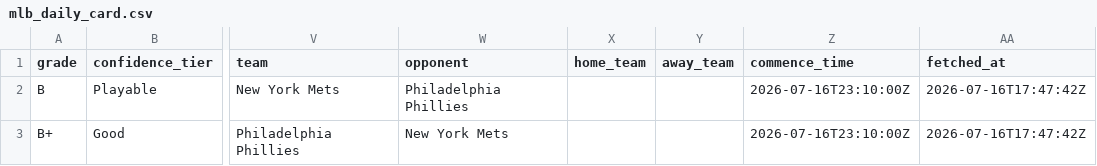
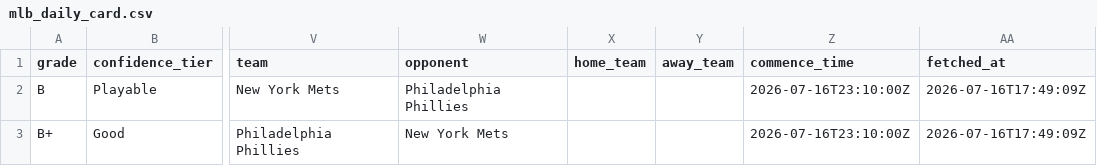
Before and after one commit to judebollera75-ops/mlb-ai-model, a CSV file: outputs/mlb_daily_card.csv, drawn as a sheet; only a part is shown, gaps mark what is left out; the diff names each change by its address in the sheet, - before the commit and + after, or states it on an @@ line.

```diff
--- a/outputs/mlb_daily_card.csv
+++ b/outputs/mlb_daily_card.csv
-AA2:AA3 (fetched_at): 2026-07-16T17:47:42Z
+AA2:AA3 (fetched_at): 2026-07-16T17:49:09Z
```
Also changed, not shown: 3 other files.
